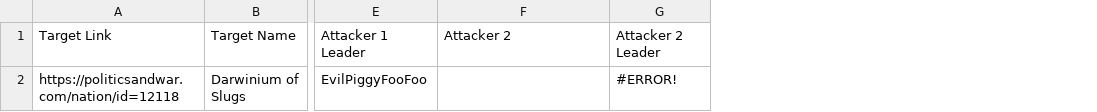
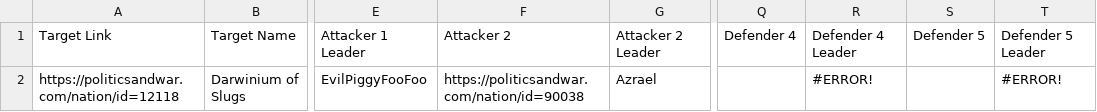
Before and after one commit to zhenyiplusone/Carthago-Discord-Bot, a CSV file: csv/Blitz_Sheet_1_-_Sheet1_1.csv, drawn as a sheet; only a part is shown, gaps mark what is left out; the diff names each change by its address in the sheet, - before the commit and + after, or states it on an @@ line.

```diff
--- a/csv/Blitz_Sheet_1_-_Sheet1_1.csv
+++ b/csv/Blitz_Sheet_1_-_Sheet1_1.csv
+column Q, row 1: Defender 4
+column R, rows 1-2: Defender 4 Leader | #ERROR!
+column S, row 1: Defender 5
+column T, rows 1-2: Defender 5 Leader | #ERROR!
-F2: (empty)
+F2: https://politicsandwar.com/nation/id=90038
-G2: #ERROR!
+G2: Azrael
```
Also changed, not shown: 1 other file.
